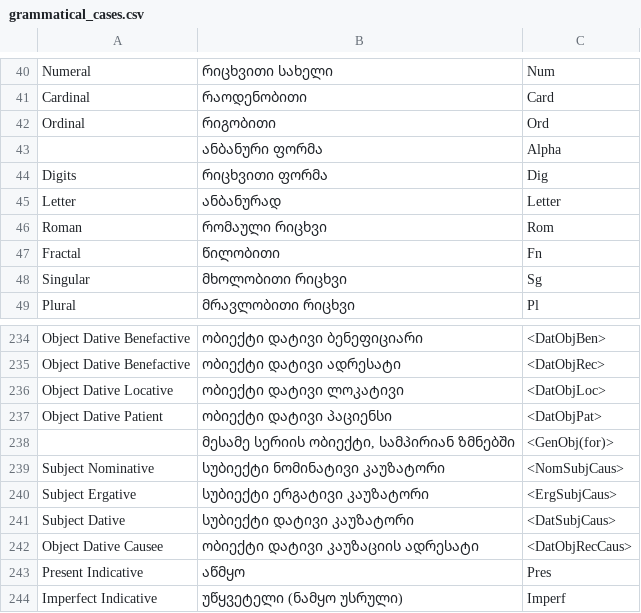
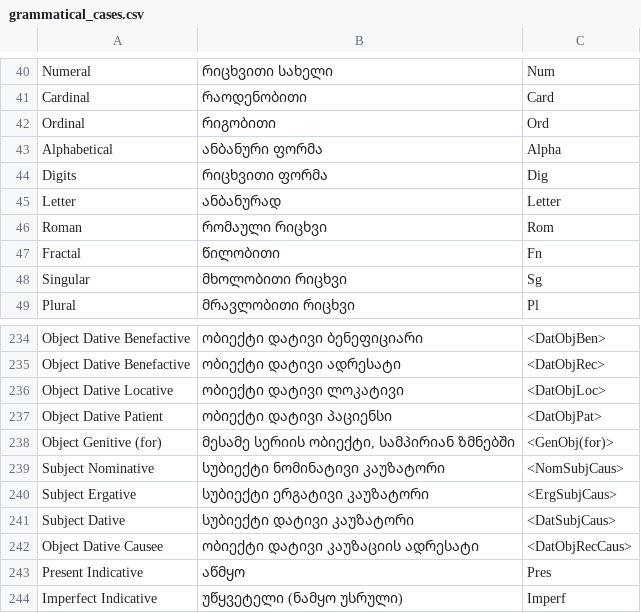
Before and after one commit to UnilabEdu/QartNLPWebService, a CSV file: app/commands/data/grammatical_cases.csv, drawn as a sheet; only a part is shown, gaps mark what is left out.

Commit message:
fixed missing translations in grammatical_cases.csv

```diff
--- a/app/commands/data/grammatical_cases.csv
+++ b/app/commands/data/grammatical_cases.csv
@@ -42,3 +42,3 @@ Cardinal,რაოდენობითი ,Card
 Ordinal,რიგობითი ,Ord
-,ანბანური ფორმა,Alpha
+Alphabetical,ანბანური ფორმა,Alpha
 Digits,რიცხვითი ფორმა,Dig
@@ -237,3 +237,3 @@ Object Dative Locative,ობიექტი დატივი ლოკატ
 Object Dative Patient,ობიექტი დატივი პაციენსი,<DatObjPat>
-,"მესამე სერიის ობიექტი, სამპირიან ზმნებში",<GenObj(for)>
+Object Genitive (for),"მესამე სერიის ობიექტი, სამპირიან ზმნებში",<GenObj(for)>
 Subject Nominative,სუბიექტი ნომინატივი კაუზატორი,<NomSubjCaus>
```
